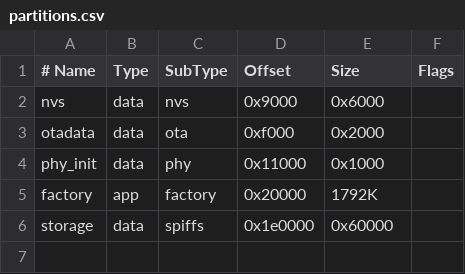
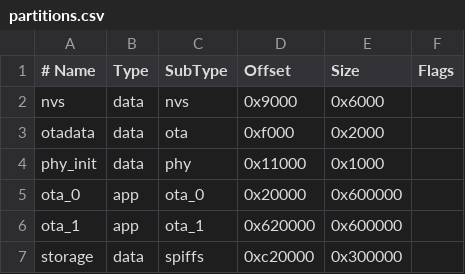
Before and after one commit to serber/air360, a CSV file: firmware/partitions.csv, drawn as a sheet.

```diff
--- a/firmware/partitions.csv
+++ b/firmware/partitions.csv
@@ -4,3 +4,4 @@ otadata,  data, ota,     0xf000,   0x2000,
 phy_init, data, phy,     0x11000,  0x1000,
-factory,  app,  factory, 0x20000,  1792K,
-storage,  data, spiffs,  0x1e0000, 0x60000,
+ota_0,    app,  ota_0,   0x20000,  0x600000,
+ota_1,    app,  ota_1,   0x620000, 0x600000,
+storage,  data, spiffs,  0xc20000, 0x300000,
```
Also changed, not shown: 20 other files.
